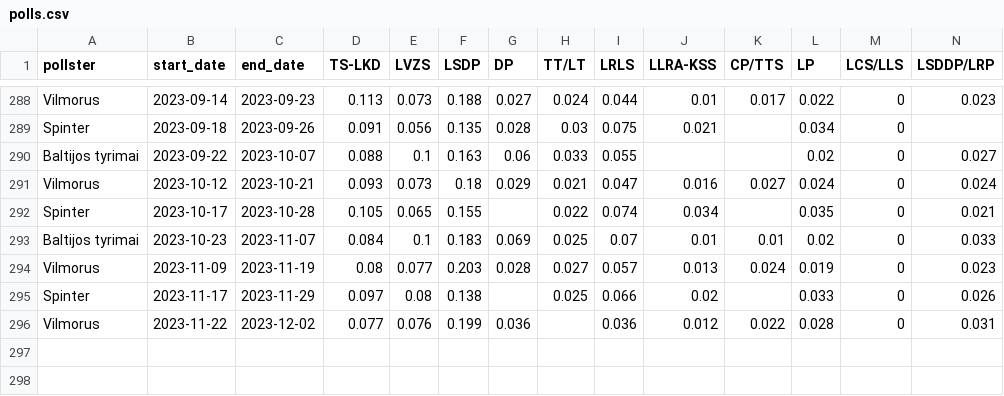
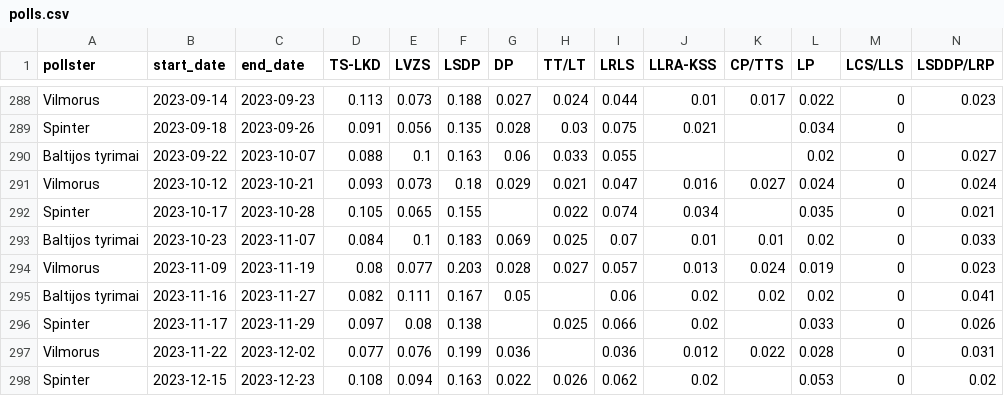
Before and after one commit to bucaneer/lt-reitingai, a CSV file: polls.csv, drawn as a sheet; only a part is shown, gaps mark what is left out; rows hold the shown columns only; the diff names each change by its address in the sheet, - before the commit and + after, or states it on an @@ line.

Commit message:
update: +2 polls

```diff
--- a/polls.csv
+++ b/polls.csv
+row 295: Baltijos tyrimai | 2023-11-16 | 2023-11-27 | 0.082 | 0.111 | 0.167 | 0.05 |  | 0.06 | 0.02 | 0.02 | 0.02 | 0 | 0.041
+row 298: Spinter | 2023-12-15 | 2023-12-23 | 0.108 | 0.094 | 0.163 | 0.022 | 0.026 | 0.062 | 0.02 |  | 0.053 | 0 | 0.02
```
Also changed, not shown: _output/model-latest.csv, 3 other files.
